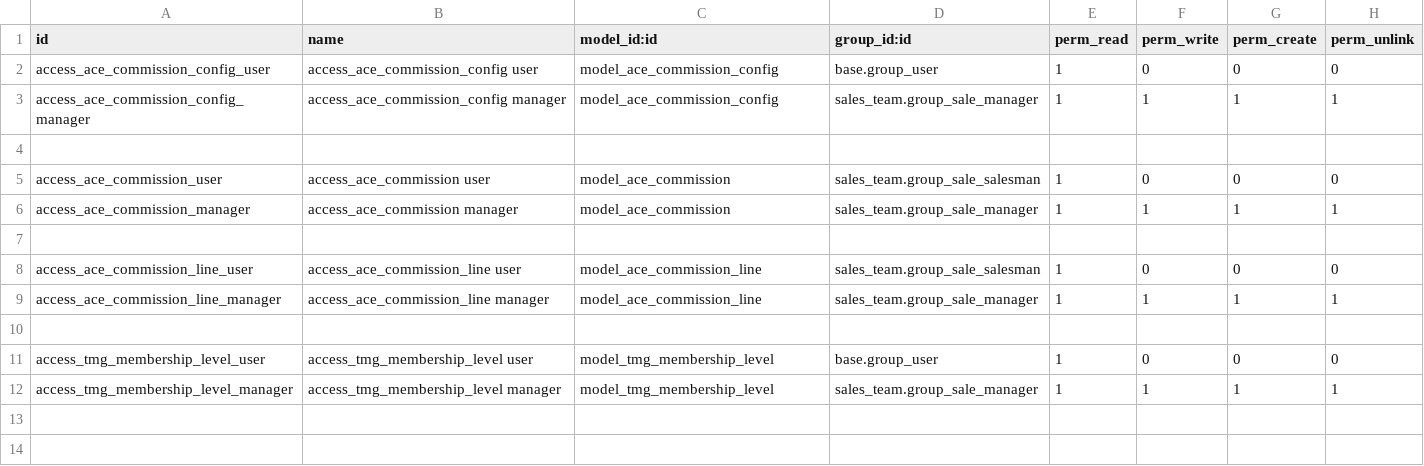
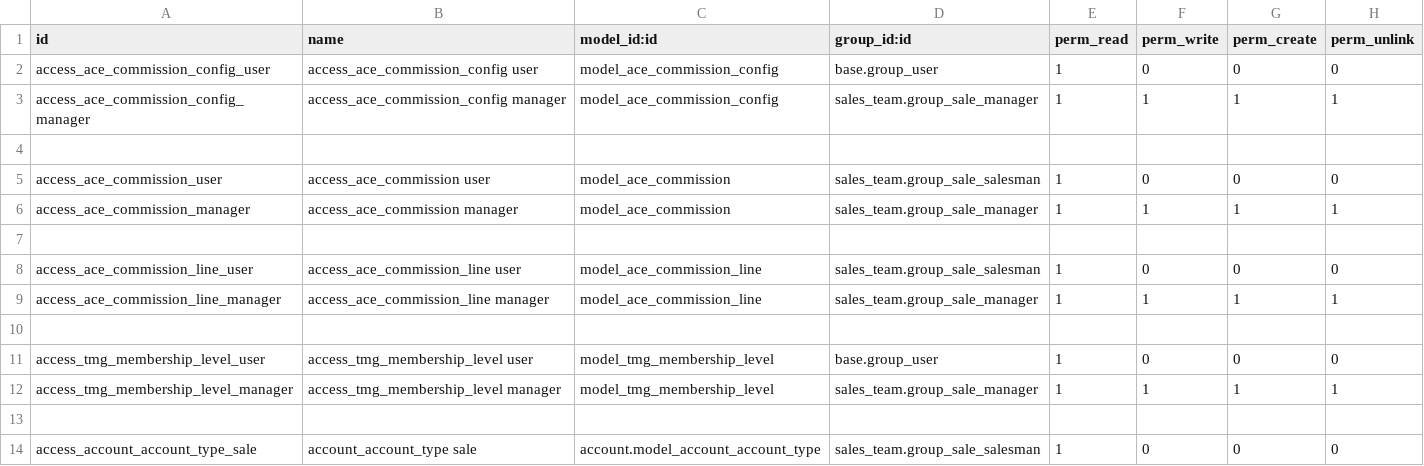
Before and after one commit to vuhaiqn90/ace-crm, a CSV file: ace_tmg/security/ir.model.access.csv, drawn as a sheet; the diff names each change by its address in the sheet, - before the commit and + after, or states it on an @@ line.

Commit message:
Fix bug

```diff
--- a/ace_tmg/security/ir.model.access.csv
+++ b/ace_tmg/security/ir.model.access.csv
+row 13: (empty)
+row 14: access_account_account_type_sale | account_account_type sale | account.model_account_account_type | sales_team.group_sale_salesman | 1 | 0 | 0 | 0
```
